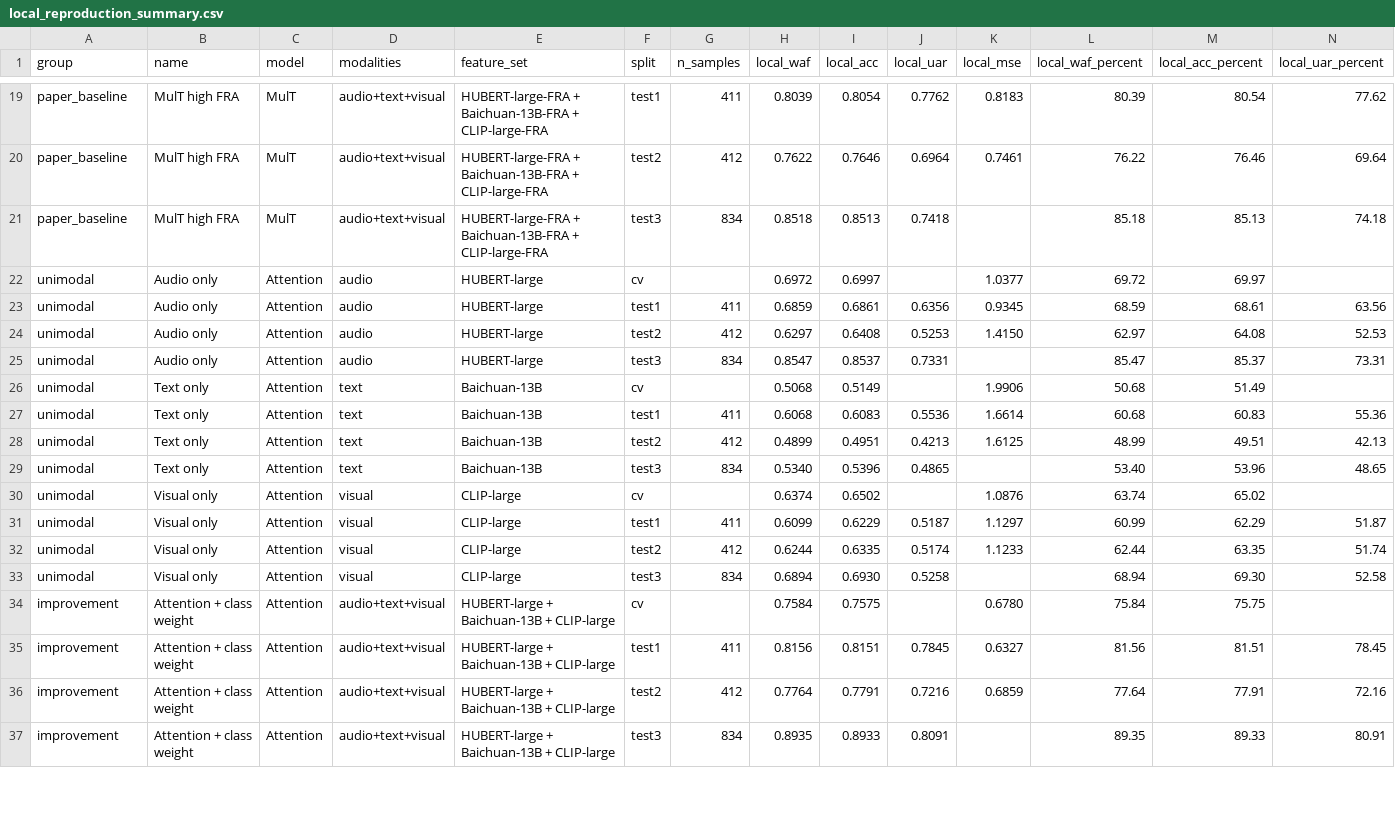
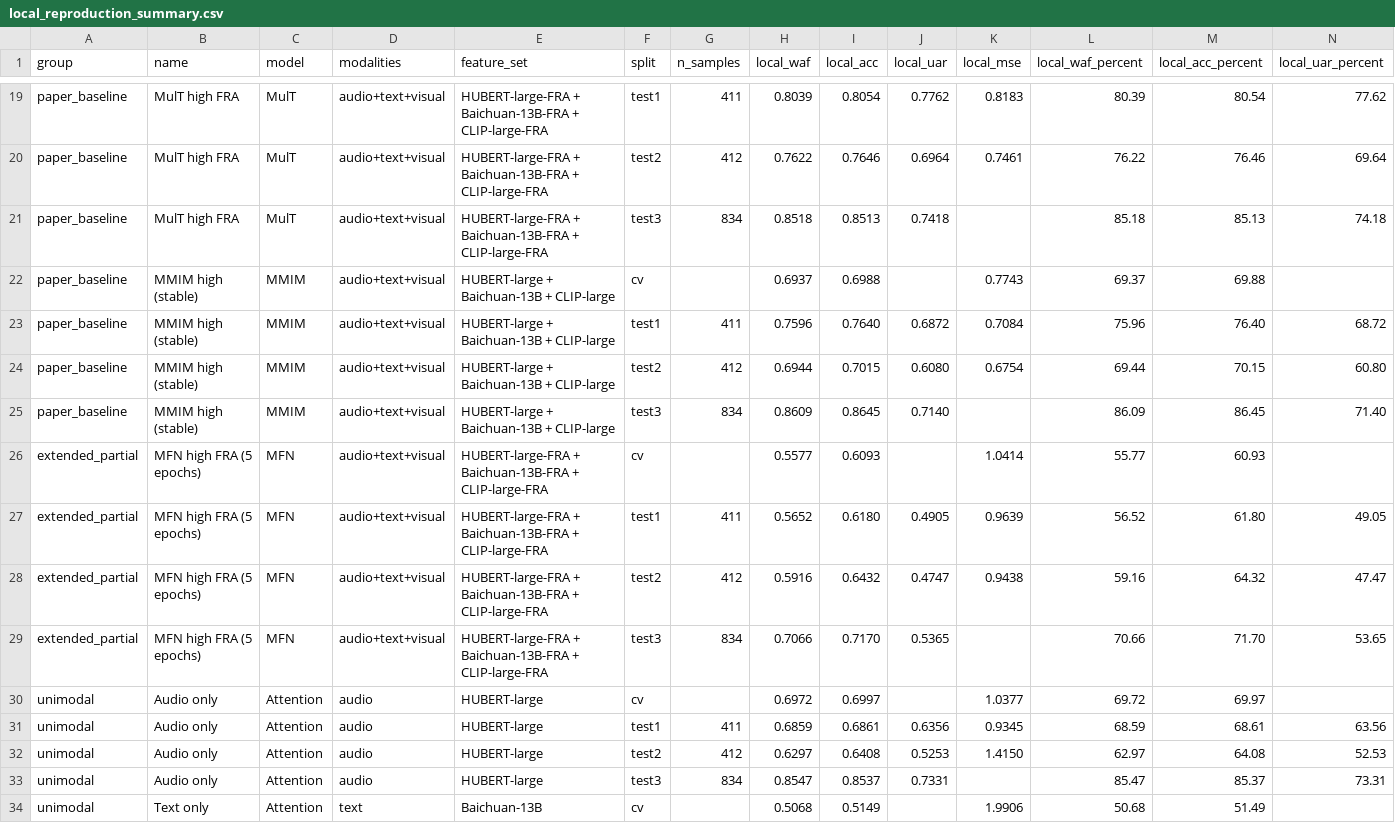
Before and after one commit to cai-jj21/merbench-mer2023-reproduction, a CSV file: reproduction/MERBench/results/local_reproduction_summary.csv, drawn as a sheet; only a part is shown, gaps mark what is left out; the shorter side is filled out with more unchanged rows; rows hold the shown columns only; the diff names each change by its address in the sheet, - before the commit and + after, or states it on an @@ line.

Commit message:
Extend MERBench reproduction with official fusion models

```diff
--- a/reproduction/MERBench/results/local_reproduction_summary.csv
+++ b/reproduction/MERBench/results/local_reproduction_summary.csv
+row 22: paper_baseline | MMIM high (stable) | MMIM | audio+text+visual | HUBERT-large + Baichuan-13B + CLIP-large | cv |  | 0.6937 | 0.6988 |  | 0.7743 | 69.37 | 69.88
+row 23: paper_baseline | MMIM high (stable) | MMIM | audio+text+visual | HUBERT-large + Baichuan-13B + CLIP-large | test1 | 411 | 0.7596 | 0.7640 | 0.6872 | 0.7084 | 75.96 | 76.40 | 68.72
+row 24: paper_baseline | MMIM high (stable) | MMIM | audio+text+visual | HUBERT-large + Baichuan-13B + CLIP-large | test2 | 412 | 0.6944 | 0.7015 | 0.6080 | 0.6754 | 69.44 | 70.15 | 60.80
+row 25: paper_baseline | MMIM high (stable) | MMIM | audio+text+visual | HUBERT-large + Baichuan-13B + CLIP-large | test3 | 834 | 0.8609 | 0.8645 | 0.7140 |  | 86.09 | 86.45 | 71.40
+row 26: extended_partial | MFN high FRA (5 epochs) | MFN | audio+text+visual | HUBERT-large-FRA + Baichuan-13B-FRA + CLIP-large-FRA | cv |  | 0.5577 | 0.6093 |  | 1.0414 | 55.77 | 60.93
+row 27: extended_partial | MFN high FRA (5 epochs) | MFN | audio+text+visual | HUBERT-large-FRA + Baichuan-13B-FRA + CLIP-large-FRA | test1 | 411 | 0.5652 | 0.6180 | 0.4905 | 0.9639 | 56.52 | 61.80 | 49.05
+row 28: extended_partial | MFN high FRA (5 epochs) | MFN | audio+text+visual | HUBERT-large-FRA + Baichuan-13B-FRA + CLIP-large-FRA | test2 | 412 | 0.5916 | 0.6432 | 0.4747 | 0.9438 | 59.16 | 64.32 | 47.47
+row 29: extended_partial | MFN high FRA (5 epochs) | MFN | audio+text+visual | HUBERT-large-FRA + Baichuan-13B-FRA + CLIP-large-FRA | test3 | 834 | 0.7066 | 0.7170 | 0.5365 |  | 70.66 | 71.70 | 53.65
```
Also changed, not shown: reproduction/MERBench/results/official_mer2023_mermulti.csv, 33 other files.
